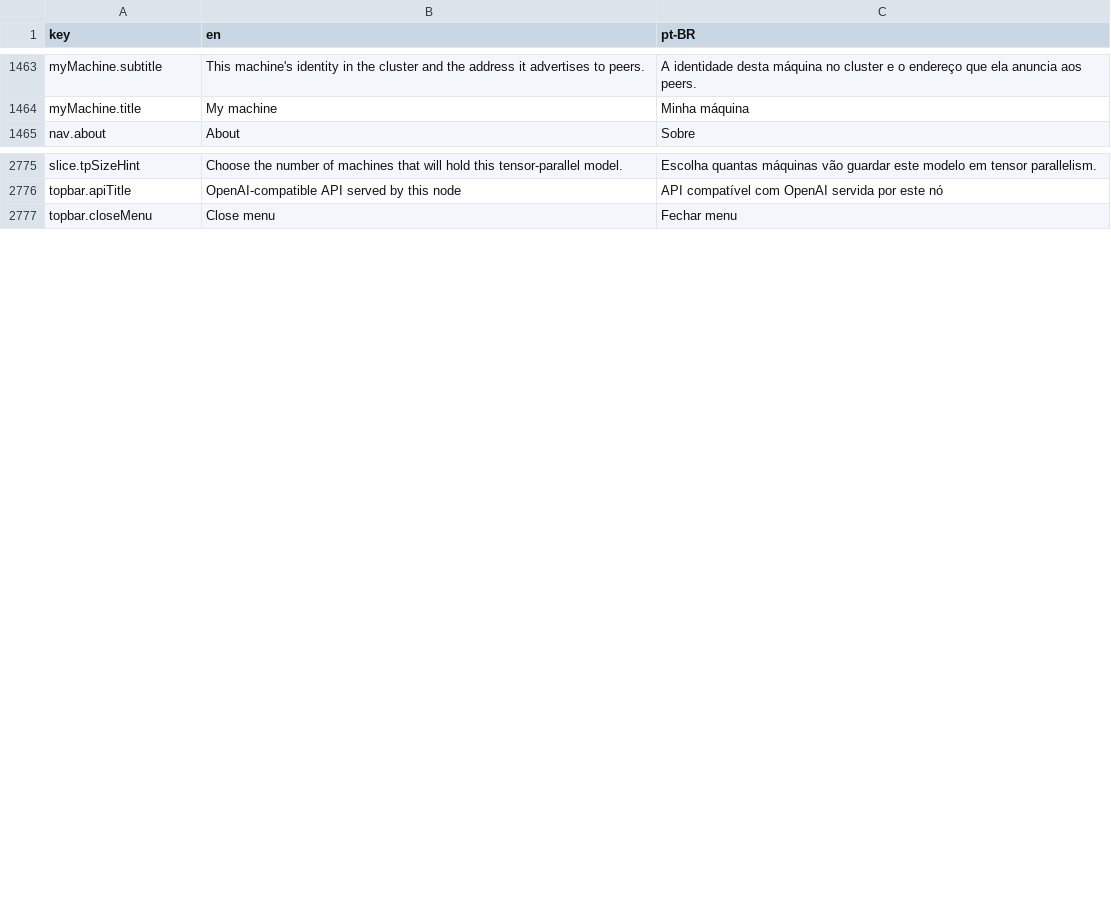
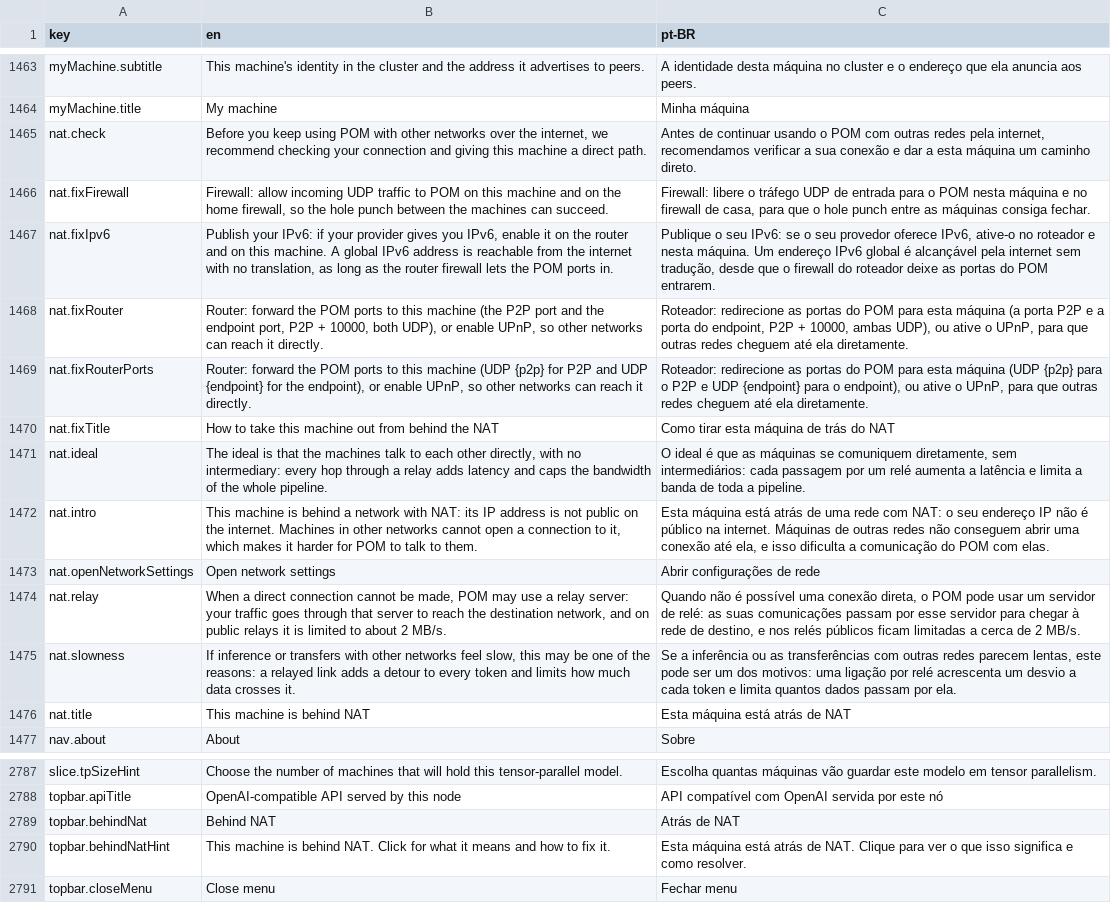
Before and after one commit to pieceofmindcloud/pom, a CSV file: apps/frontend/src/i18n/messages.csv, drawn as a sheet; only a part is shown, gaps mark what is left out; the diff names each change by its address in the sheet, - before the commit and + after, or states it on an @@ line.

```diff
--- a/apps/frontend/src/i18n/messages.csv
+++ b/apps/frontend/src/i18n/messages.csv
+row 1465: nat.check | Before you keep using POM with other networks over the internet, we recommend checking your connection and giving this machine a direct path. | Antes de continuar usando o POM com outras redes pela internet, recomendamos verificar a sua conexão e dar a esta máquina um caminho direto.
+row 1466: nat.fixFirewall | Firewall: allow incoming UDP traffic to POM on this machine and on the home firewall, so the hole punch between the machines can succeed. | Firewall: libere o tráfego UDP de entrada para o POM nesta máquina e no firewall de casa, para que o hole punch entre as máquinas consiga fechar.
+row 1467: nat.fixIpv6 | Publish your IPv6: if your provider gives you IPv6, enable it on the router and on this machine. A global IPv6 address is reachable from the internet with no translation, as long as the router firewall lets the POM ports in. | Publique o seu IPv6: se o seu provedor oferece IPv6, ative-o no roteador e nesta máquina. Um endereço IPv6 global é alcançável pela internet sem tradução, desde que o firewall do roteador deixe as portas do POM entrarem.
+row 1468: nat.fixRouter | Router: forward the POM ports to this machine (the P2P port and the endpoint port, P2P + 10000, both UDP), or enable UPnP, so other networks can reach it directly. | Roteador: redirecione as portas do POM para esta máquina (a porta P2P e a porta do endpoint, P2P + 10000, ambas UDP), ou ative o UPnP, para que outras redes cheguem até ela diretamente.
+row 1469: nat.fixRouterPorts | Router: forward the POM ports to this machine (UDP {p2p} for P2P and UDP {endpoint} for the endpoint), or enable UPnP, so other networks can reach it directly. | Roteador: redirecione as portas do POM para esta máquina (UDP {p2p} para o P2P e UDP {endpoint} para o endpoint), ou ative o UPnP, para que outras redes cheguem até ela diretamente.
+row 1470: nat.fixTitle | How to take this machine out from behind the NAT | Como tirar esta máquina de trás do NAT
+row 1471: nat.ideal | The ideal is that the machines talk to each other directly, with no intermediary: every hop through a relay adds latency and caps the bandwidth of the whole pipeline. | O ideal é que as máquinas se comuniquem diretamente, sem intermediários: cada passagem por um relé aumenta a latência e limita a banda de toda a pipeline.
+row 1472: nat.intro | This machine is behind a network with NAT: its IP address is not public on the internet. Machines in other networks cannot open a connection to it, which makes it harder for POM to talk to them. | Esta máquina está atrás de uma rede com NAT: o seu endereço IP não é público na internet. Máquinas de outras redes não conseguem abrir uma conexão até ela, e isso dificulta a comunicação do POM com elas.
+row 1473: nat.openNetworkSettings | Open network settings | Abrir configurações de rede
+row 1474: nat.relay | When a direct connection cannot be made, POM may use a relay server: your traffic goes through that server to reach the destination network, and on public relays it is limited to about 2 MB/s. | Quando não é possível uma conexão direta, o POM pode usar um servidor de relé: as suas comunicações passam por esse servidor para chegar à rede de destino, e nos relés públicos ficam limitadas a cerca de 2 MB/s.
+row 1475: nat.slowness | If inference or transfers with other networks feel slow, this may be one of the reasons: a relayed link adds a detour to every token and limits how much data crosses it. | Se a inferência ou as transferências com outras redes parecem lentas, este pode ser um dos motivos: uma ligação por relé acrescenta um desvio a cada token e limita quantos dados passam por ela.
+row 1476: nat.title | This machine is behind NAT | Esta máquina está atrás de NAT
+row 2789: topbar.behindNat | Behind NAT | Atrás de NAT
+row 2790: topbar.behindNatHint | This machine is behind NAT. Click for what it means and how to fix it. | Esta máquina está atrás de NAT. Clique para ver o que isso significa e como resolver.
```
Also changed, not shown: 5 other files.
